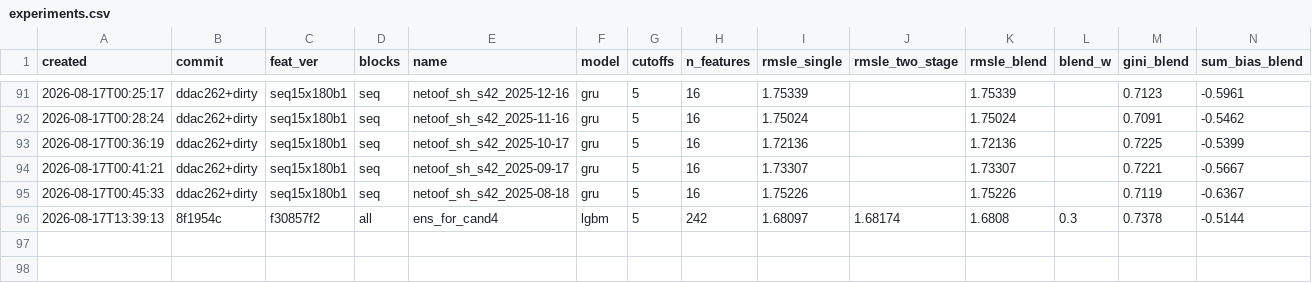
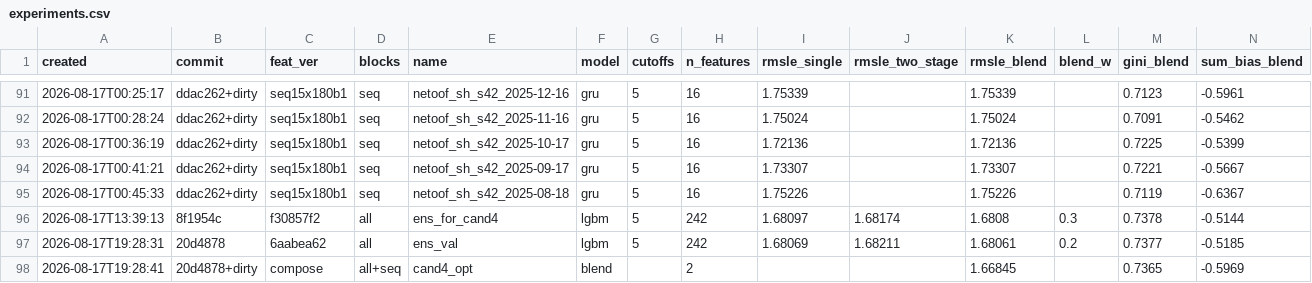
Before and after one commit to imaO0O/ozon-ml-champ, a CSV file: models/experiments.csv, drawn as a sheet; only a part is shown, gaps mark what is left out; rows hold the shown columns only; the diff names each change by its address in the sheet, - before the commit and + after, or states it on an @@ line.

Commit message:
Строка лучшего файла команды в журнале: Gini посчитан
  участник                            вес     RMSLE     Gini
  ансамбль бустинга                 0.458   1.66943   0.7377
  три сети (ранги-180, доли-180, ранги-90)  0.542   1.67092   0.7342
  состав cand4_opt                          1.66845   0.7365

Ошибка суммарного GMV 59.69%. Всё с выровненным уровнем.

До этого у отправленных файлов команды строк в experiments.csv не было вовсе,
и валидационный Gini у лучшего файла оставался пустой клеткой в таблице
tie-breaker'ов, которую смотрит жюри. Теперь он посчитан тем же кодом, что и
все остальные строки журнала, и воспроизводится одной командой.

Побочно виден размер ловушки уровня у самого ансамбля: его blend на валидации
1.68061 без выравнивания и 1.66943 после. Разница 0.0112 - это не качество
модели, а уровень, который в сабмите правится бесплатно выведенным сдвигом.

Размен tie-breaker-ов теперь измерен точно: состав выигрывает у чистого
бустинга 0.00098 RMSLE и проигрывает 0.0012 Gini. Жюри смотрит оба, и это
довод держать в финальной паре одну чисто бустинговую ветку.

```diff
--- a/models/experiments.csv
+++ b/models/experiments.csv
+row 97: 2026-08-17T19:28:31 | 20d4878 | 6aabea62 | all | ens_val | lgbm | 5 | 242 | 1.68069 | 1.68211 | 1.68061 | 0.2 | 0.7377 | -0.5185
+row 98: 2026-08-17T19:28:41 | 20d4878+dirty | compose | all+seq | cand4_opt | blend |  | 2 |  |  | 1.66845 |  | 0.7365 | -0.5969
```
